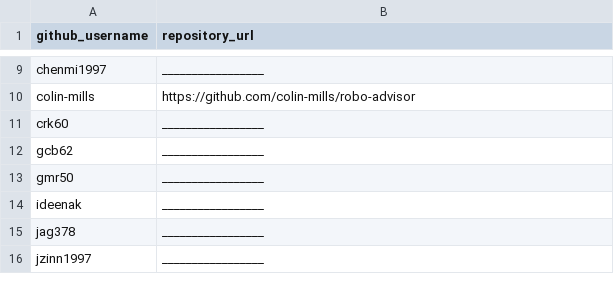
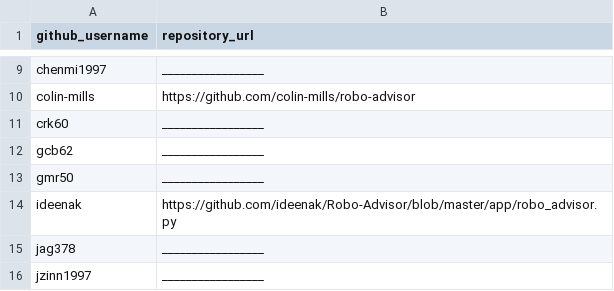
Before and after one commit to prof-rossetti/georgetown-opim-243-201901, a CSV file: projects/robo-advisor/submissions.csv, drawn as a sheet; only a part is shown, gaps mark what is left out.

Commit message:
Update submissions.csv (#111)

```diff
--- a/projects/robo-advisor/submissions.csv
+++ b/projects/robo-advisor/submissions.csv
@@ -13,3 +13,3 @@ gcb62, _________________
 gmr50, _________________
-ideenak, _________________
+ideenak, https://github.com/ideenak/Robo-Advisor/blob/master/app/robo_advisor.py
 jag378, _________________
```
